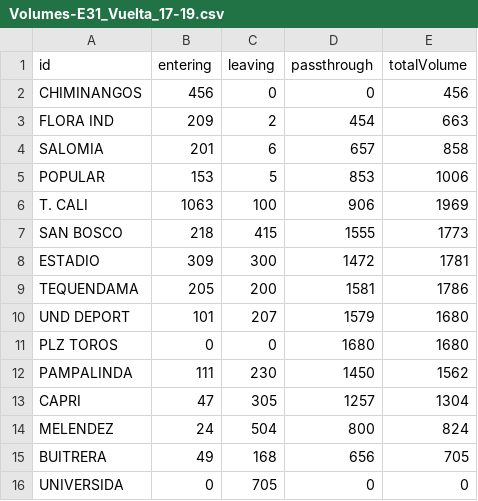
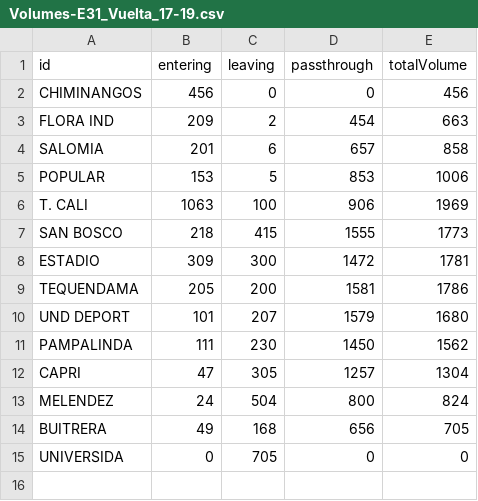
Before and after one commit to fgomboe/dta-brt, a CSV file: input/stats/volumes/Volumes-E31_Vuelta_17-19.csv, drawn as a sheet.

```diff
--- a/input/stats/volumes/Volumes-E31_Vuelta_17-19.csv
+++ b/input/stats/volumes/Volumes-E31_Vuelta_17-19.csv
@@ -10,3 +10,2 @@ TEQUENDAMA,205,200,1581,1786
 UND DEPORT,101,207,1579,1680
-PLZ TOROS,0,0,1680,1680
 PAMPALINDA,111,230,1450,1562
```
Also changed, not shown: input/stats/volumes/Volumes-E21_Vuelta_12-14.csv, input/stats/volumes/Volumes-E21_Vuelta_17-19.csv, 4 other files.
